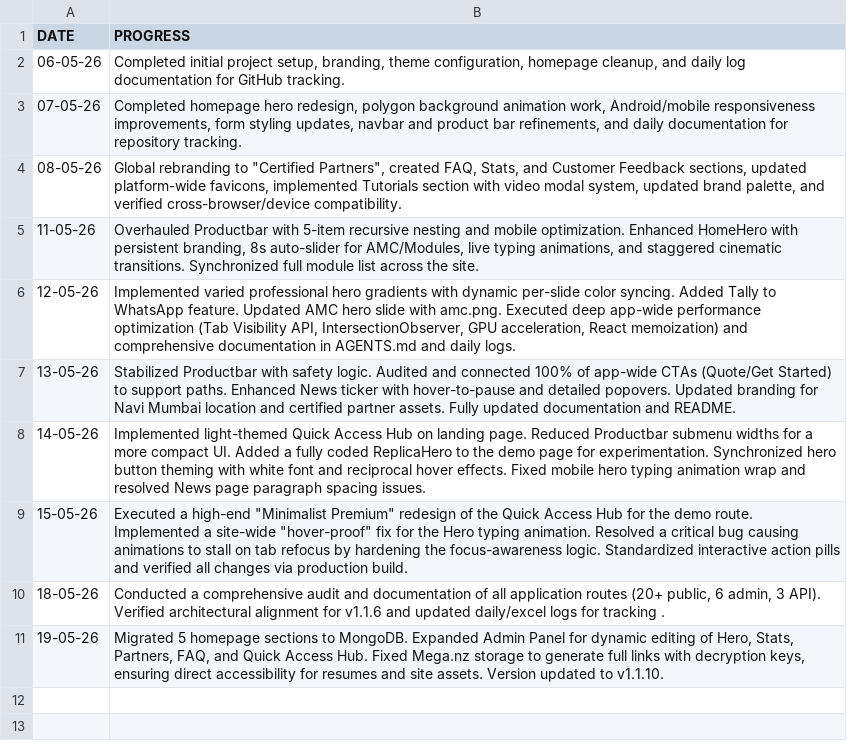
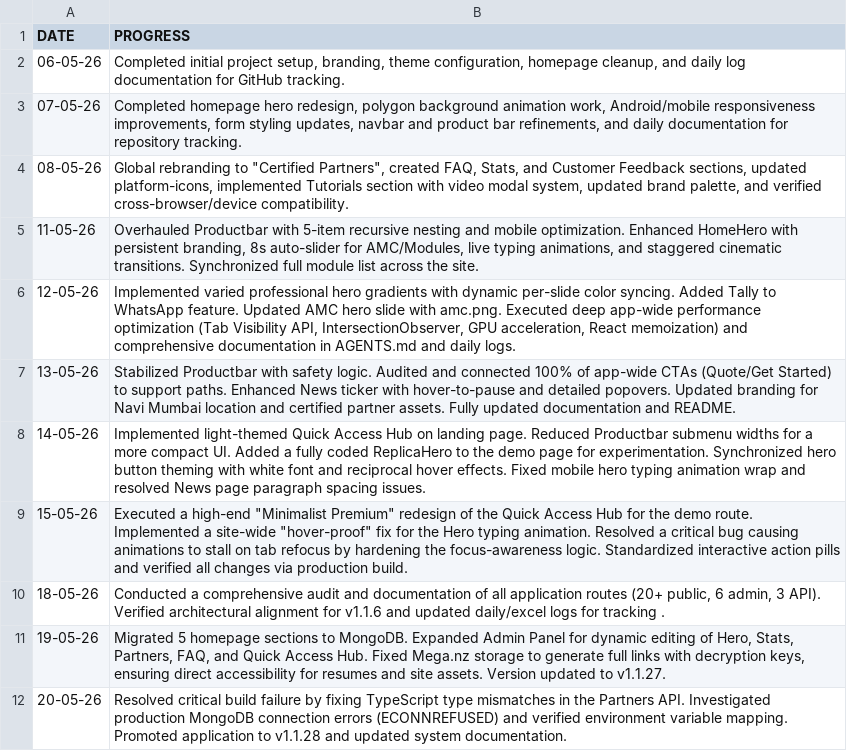
Before and after one commit to Orthodox2000/sarvadnya-infotech-2, a CSV file: daily logs/excel logs.csv, drawn as a sheet.

```diff
--- a/daily logs/excel logs.csv
+++ b/daily logs/excel logs.csv
@@ -3,3 +3,3 @@ DATE,PROGRESS
 07-05-26,"Completed homepage hero redesign, polygon background animation work, Android/mobile responsiveness improvements, form styling updates, navbar and product bar refinements, and daily documentation for repository tracking."
-08-05-26,"Global rebranding to ""Certified Partners"", created FAQ, Stats, and Customer Feedback sections, updated platform-wide favicons, implemented Tutorials section with video modal system, updated brand palette, and verified cross-browser/device compatibility."
+08-05-26,"Global rebranding to ""Certified Partners"", created FAQ, Stats, and Customer Feedback sections, updated platform-icons, implemented Tutorials section with video modal system, updated brand palette, and verified cross-browser/device compatibility."
 11-05-26,"Overhauled Productbar with 5-item recursive nesting and mobile optimization. Enhanced HomeHero with persistent branding, 8s auto-slider for AMC/Modules, live typing animations, and staggered cinematic transitions. Synchronized full module list across the site."
@@ -10,2 +10,3 @@ DATE,PROGRESS
 18-05-26,"Conducted a comprehensive audit and documentation of all application routes (20+ public, 6 admin, 3 API). Verified architectural alignment for v1.1.6 and updated daily/excel logs for tracking ."
-19-05-26,"Migrated 5 homepage sections to MongoDB. Expanded Admin Panel for dynamic editing of Hero, Stats, Partners, FAQ, and Quick Access Hub. Fixed Mega.nz storage to generate full links with decryption keys, ensuring direct accessibility for resumes and site assets. Version updated to v1.1.10."
+19-05-26,"Migrated 5 homepage sections to MongoDB. Expanded Admin Panel for dynamic editing of Hero, Stats, Partners, FAQ, and Quick Access Hub. Fixed Mega.nz storage to generate full links with decryption keys, ensuring direct accessibility for resumes and site assets. Version updated to v1.1.27."
+20-05-26,"Resolved critical build failure by fixing TypeScript type mismatches in the Partners API. Investigated production MongoDB connection errors (ECONNREFUSED) and verified environment variable mapping. Promoted application to v1.1.28 and updated system documentation."
```
Also changed, not shown: 9 other files.
